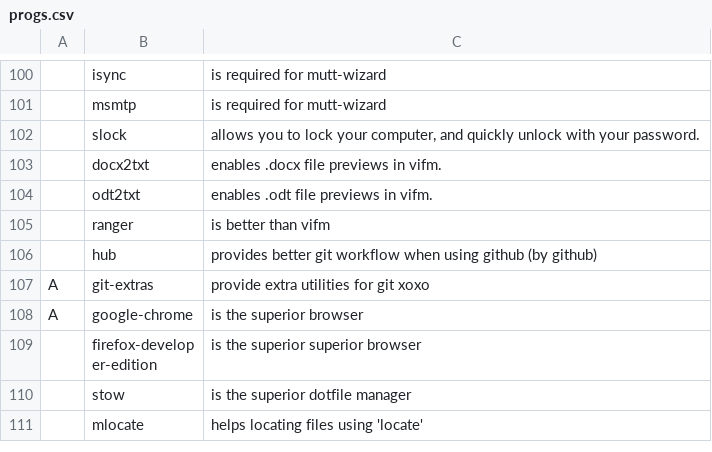
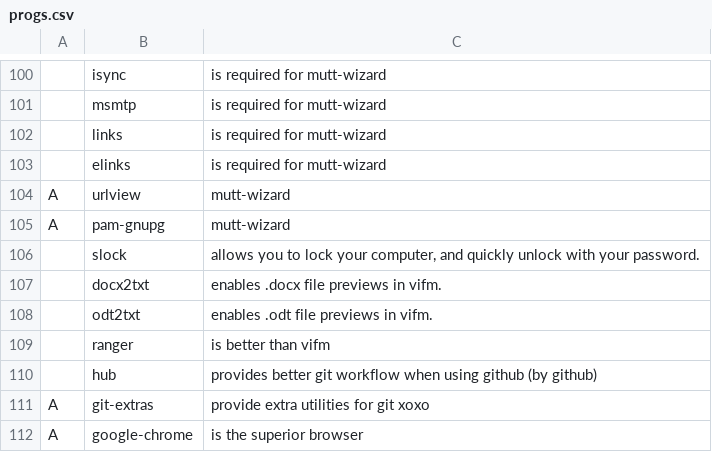
Before and after one commit to kiprasmel/LARBS, a CSV file: progs.csv, drawn as a sheet; only a part is shown, gaps mark what is left out; the shorter side is filled out with more unchanged rows; the diff names each change by its address in the sheet, - before the commit and + after, or states it on an @@ line.

Commit message:
Add [e]links, urlview, pam-gnupg
Signed-off-by: Kipras Melnikovas <kipras@kipras.org>

```diff
--- a/progs.csv
+++ b/progs.csv
+row 102:  | links | is required for mutt-wizard
+row 103:  | elinks | is required for mutt-wizard
+row 104: A | urlview | mutt-wizard
+row 105: A | pam-gnupg | mutt-wizard
```
